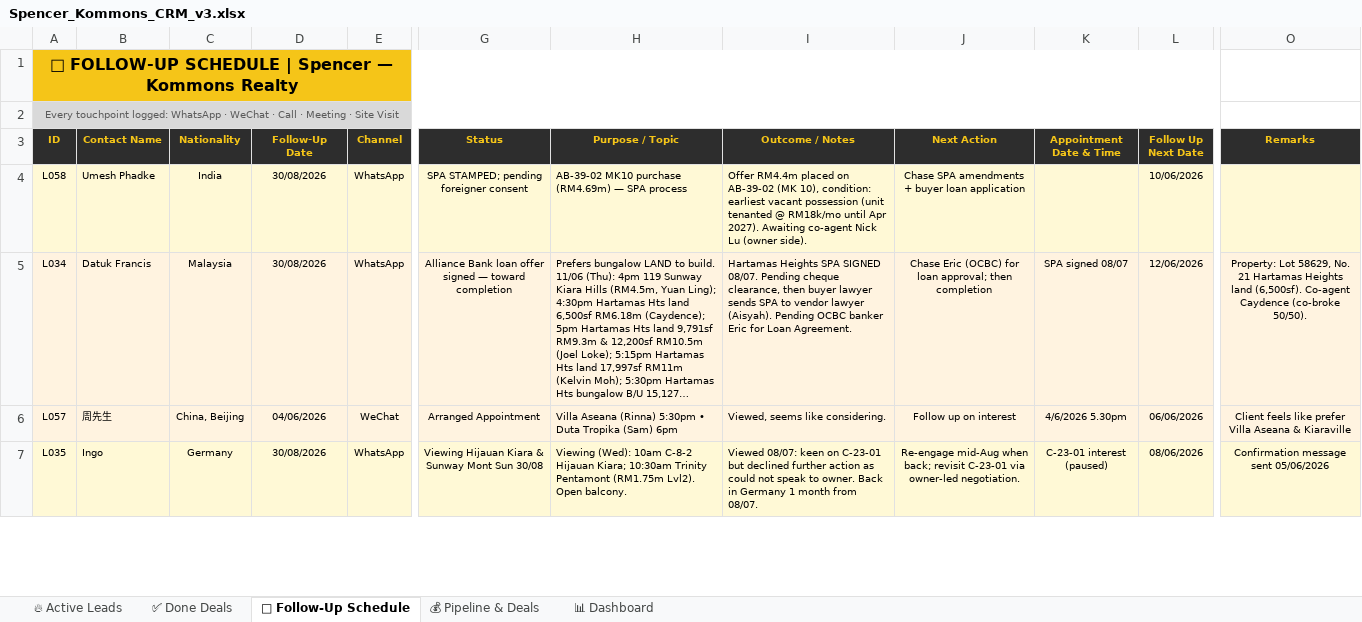
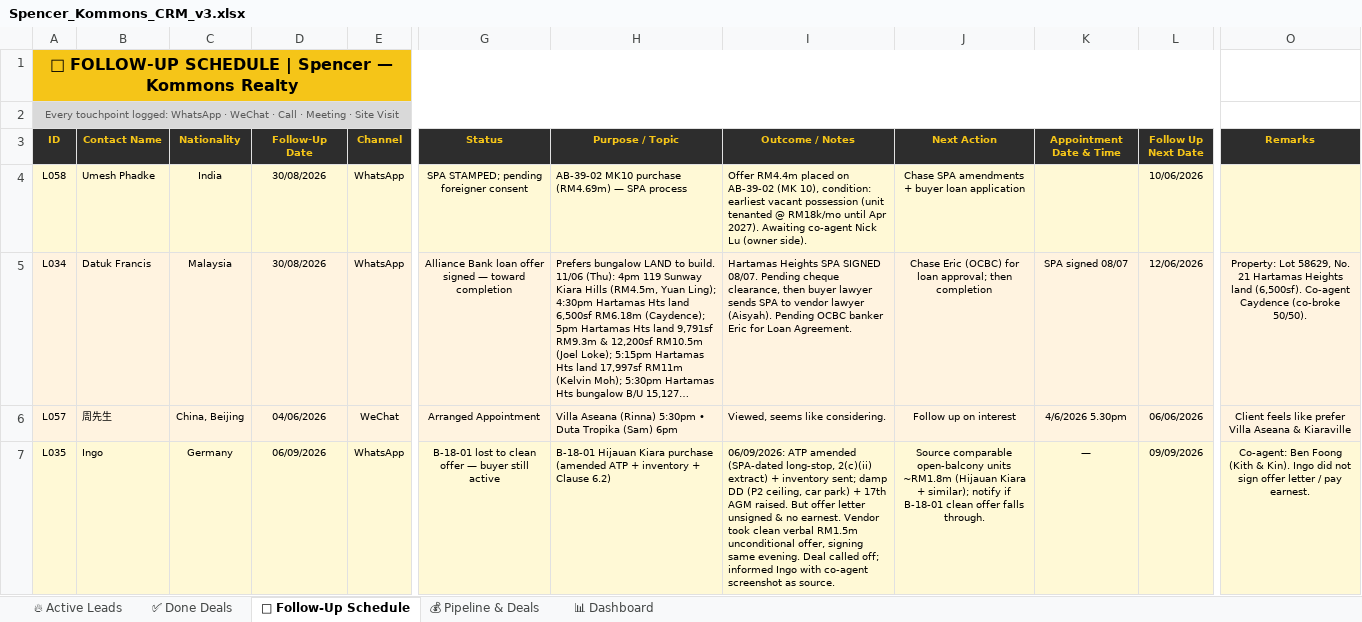
Before and after one commit to Spencerr2626/Spencer, an Excel workbook: references/crm/Spencer_Kommons_CRM_v3.xlsx, sheet 📅 Follow-Up Schedule, drawn as a sheet; only a part is shown, gaps mark what is left out; long unchanged cells end in …; values as stored, in another font and other column widths than the file's, no borders; charts and pictures not drawn; the diff covers the shown part only; the diff names each change by its address in the sheet, - before the commit and + after, or states it on an @@ line.

```diff
--- a/references/crm/Spencer_Kommons_CRM_v3.xlsx (sheet 📅 Follow-Up Schedule)
+++ b/references/crm/Spencer_Kommons_CRM_v3.xlsx (sheet 📅 Follow-Up Schedule)
-D7 (Follow-Up Date): 30/08/2026
+D7 (Follow-Up Date): 06/09/2026
-G7 (Status): Viewing Hijauan Kiara & Sunway Mont Sun 30/08
+G7 (Status): B-18-01 lost to clean offer — buyer still active
-H7 (Purpose / Topic): Viewing (Wed): 10am C-8-2 Hijauan Kiara; 10:30am Trinity Pentamont (RM1.75m Lvl2). Open balcony.
+H7 (Purpose / Topic): B-18-01 Hijauan Kiara purchase (amended ATP + inventory + Clause 6.2)
-I7 (Outcome / Notes): Viewed 08/07: keen on C-23-01 but declined further action as could not speak to owner. Back in Germany 1 month from 08/07.
+I7 (Outcome / Notes): 06/09/2026: ATP amended (SPA-dated long-stop, 2(c)(ii) extract) + inventory sent; damp DD (P2 ceiling, car park) + 17th AGM raised. But offer letter unsigned & no earnest. Vendor took clean verbal RM1.5m unconditional offer, signing same evening. Deal called off; informed Ingo with co-agent screenshot as source.
-J7 (Next Action): Re-engage mid-Aug when back; revisit C-23-01 via owner-led negotiation.
+J7 (Next Action): Source comparable open-balcony units ~RM1.8m (Hijauan Kiara + similar); notify if B-18-01 clean offer falls through.
-K7 (Appointment Date & Time): C-23-01 interest (paused)
+K7 (Appointment Date & Time): —
-L7 (Follow Up Next Date): 08/06/2026
+L7 (Follow Up Next Date): 09/09/2026
-O7 (Remarks): Confirmation message sent 05/06/2026
+O7 (Remarks): Co-agent: Ben Foong (Kith & Kin). Ingo did not sign offer letter / pay earnest.
```
Also changed, not shown: 8 edited cells elsewhere in this sheet, sheet 💰 Pipeline & Deals, sheet 🔥 Active Leads, sheet 📊 Dashboard, charts or pictures, 1 other file.
